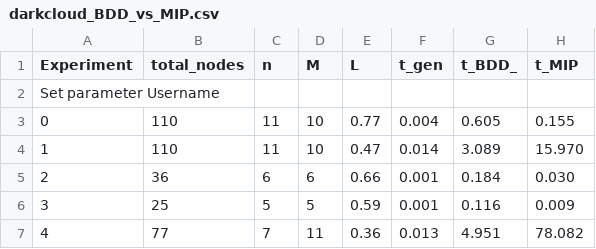
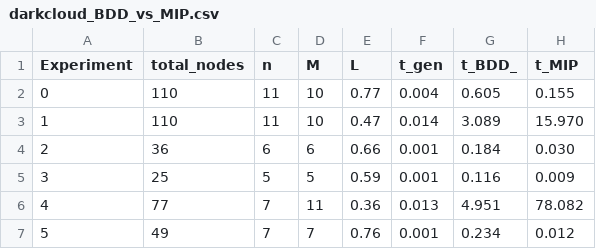
Before and after one commit to alex-bochkarev/align-BDD, a CSV file: run_logs/darkcloud_BDD_vs_MIP.csv, drawn as a sheet; only a part is shown; the shorter side is filled out with more unchanged rows.

Commit message:
tuned parameters: got a dataset for nontyped version, tMIP > tDD.

```diff
--- a/run_logs/darkcloud_BDD_vs_MIP.csv
+++ b/run_logs/darkcloud_BDD_vs_MIP.csv
@@ -1,3 +1,2 @@
 Experiment, total_nodes, n, M, L, t_gen, t_BDD_, t_MIP
-Set parameter Username
 0, 110, 11, 10, 0.77, 0.004, 0.605, 0.155
```
Also changed, not shown: 5 other files.
